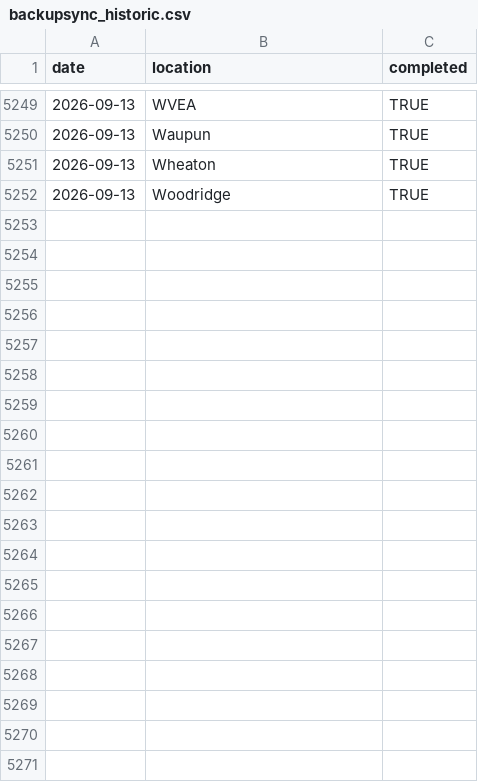
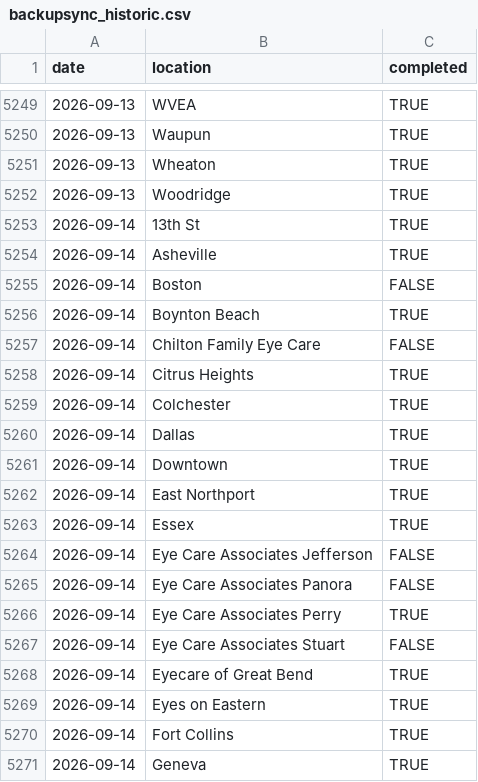
Before and after one commit to AdityaNair46/backupsync-dashboard, a CSV file: backupsync_historic.csv, drawn as a sheet; only a part is shown, gaps mark what is left out; the diff covers the shown part only.

Commit message:
Auto-update backup sync data — 2026-09-15 03:55 UTC

```diff
--- a/backupsync_historic.csv
+++ b/backupsync_historic.csv
@@ -5252 +5252,20 @@ date,location,completed
 2026-09-13,Woodridge,TRUE
+2026-09-14,13th St,TRUE
+2026-09-14,Asheville,TRUE
+2026-09-14,Boston,FALSE
+2026-09-14,Boynton Beach,TRUE
+2026-09-14,Chilton Family Eye Care,FALSE
+2026-09-14,Citrus Heights,TRUE
+2026-09-14,Colchester,TRUE
+2026-09-14,Dallas,TRUE
+2026-09-14,Downtown,TRUE
+2026-09-14,East Northport,TRUE
+2026-09-14,Essex,TRUE
+2026-09-14,Eye Care Associates Jefferson,FALSE
+2026-09-14,Eye Care Associates Panora,FALSE
+2026-09-14,Eye Care Associates Perry,TRUE
+2026-09-14,Eye Care Associates Stuart,FALSE
+2026-09-14,Eyecare of Great Bend,TRUE
+2026-09-14,Eyes on Eastern,TRUE
+2026-09-14,Fort Collins,TRUE
+2026-09-14,Geneva,TRUE
```
Also changed, not shown: 40 added rows elsewhere in this file.
